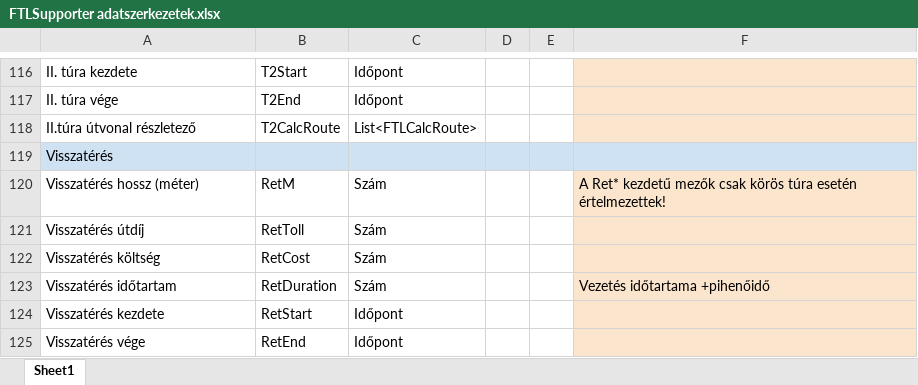
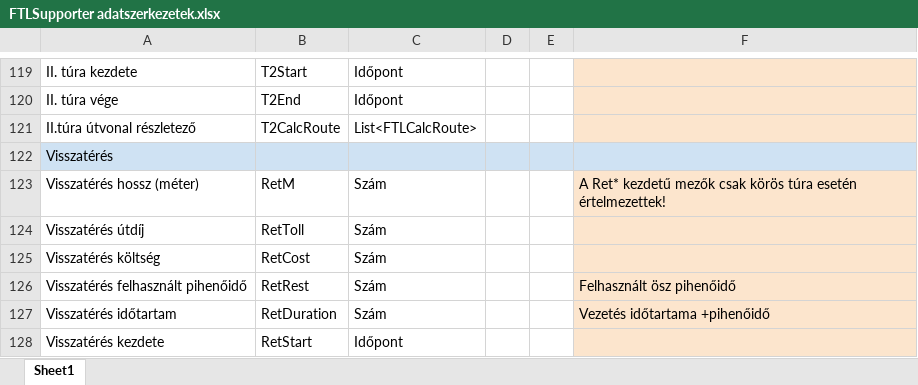
Before and after one commit to SkillTech-Organization/FTLSupporter, an Excel workbook: doc/FTLSupporter adatszerkezetek.xlsx, sheet Sheet1, drawn as a sheet; only a part is shown, gaps mark what is left out; the shorter side is filled out with more unchanged rows; values as stored, in another font and other column widths than the file's, no borders; the diff covers the shown part only; the diff names each change by its address in the sheet, - before the commit and + after, or states it on an @@ line.

```diff
--- a/doc/FTLSupporter adatszerkezetek.xlsx (sheet Sheet1)
+++ b/doc/FTLSupporter adatszerkezetek.xlsx (sheet Sheet1)
+row 126: Visszatérés felhasznált pihenőidő | RetRest | Szám |  |  | Felhasznált ösz pihenőidő
```
Also changed, not shown: 3 added rows, 4 edited cells and merged cells elsewhere in this sheet, 8 other files.
